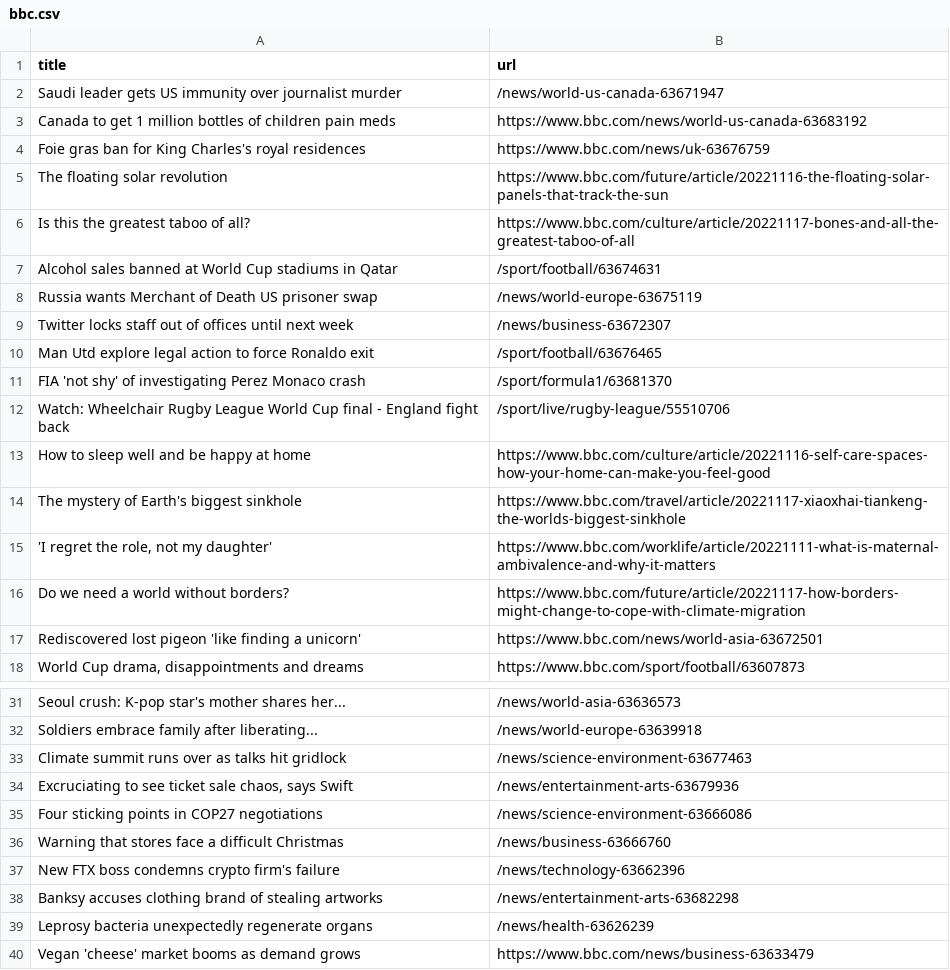
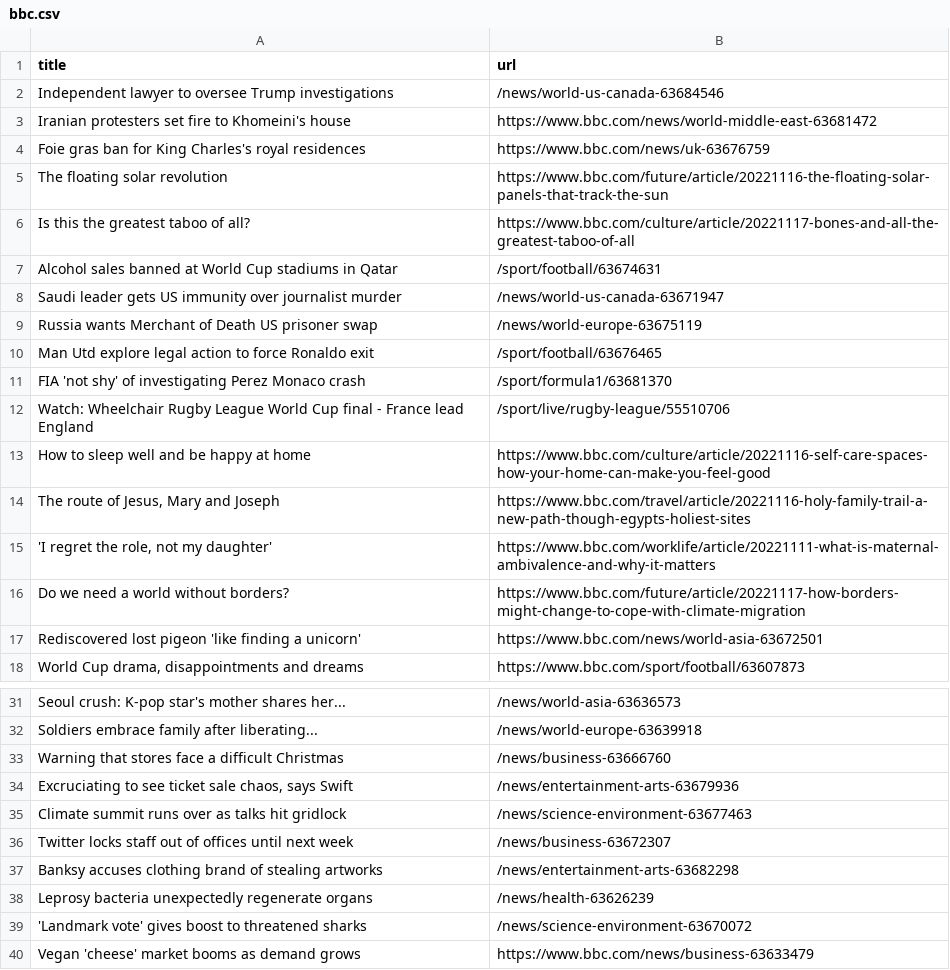
Before and after one commit to yikchun-l/bbc-scraper-tutorial, a CSV file: bbc.csv, drawn as a sheet; only a part is shown, gaps mark what is left out.

```diff
--- a/bbc.csv
+++ b/bbc.csv
@@ -1,4 +1,4 @@
 title,url
-Saudi leader gets US immunity over journalist murder,/news/world-us-canada-63671947
-Canada to get 1 million bottles of children pain meds,https://www.bbc.com/news/world-us-canada-63683192
+Independent lawyer to oversee Trump investigations,/news/world-us-canada-63684546
+Iranian protesters set fire to Khomeini's house,https://www.bbc.com/news/world-middle-east-63681472
 Foie gras ban for King Charles's royal residences,https://www.bbc.com/news/uk-63676759
@@ -7,9 +7,9 @@ Is this the greatest taboo of all?,https://www.bbc.com/culture/article/20221117-
 Alcohol sales banned at World Cup stadiums in Qatar,/sport/football/63674631
+Saudi leader gets US immunity over journalist murder,/news/world-us-canada-63671947
 Russia wants Merchant of Death US prisoner swap,/news/world-europe-63675119
-Twitter locks staff out of offices until next week,/news/business-63672307
 Man Utd explore legal action to force Ronaldo exit,/sport/football/63676465
 FIA 'not shy' of investigating Perez Monaco crash,/sport/formula1/63681370
-Watch: Wheelchair Rugby League World Cup final - England fight back,/sport/live/rugby-league/55510706
+Watch: Wheelchair Rugby League World Cup final - France lead England,/sport/live/rugby-league/55510706
 How to sleep well and be happy at home,https://www.bbc.com/culture/article/20221116-self-care-spaces-how-your-home-can-make-you-feel-good
-The mystery of Earth's biggest sinkhole,https://www.bbc.com/travel/article/20221117-xiaoxhai-tiankeng-the-worlds-biggest-sinkhole
+"The route of Jesus, Mary and Joseph",https://www.bbc.com/travel/article/20221116-holy-family-trail-a-new-path-though-egypts-holiest-sites
 "'I regret the role, not my daughter'",https://www.bbc.com/worklife/article/20221111-what-is-maternal-ambivalence-and-why-it-matters
@@ -32,9 +32,9 @@ Seoul crush: K-pop star's mother shares her...,/news/world-asia-63636573
 Soldiers embrace family after liberating...,/news/world-europe-63639918
+Warning that stores face a difficult Christmas,/news/business-63666760
+"Excruciating to see ticket sale chaos, says Swift",/news/entertainment-arts-63679936
 Climate summit runs over as talks hit gridlock,/news/science-environment-63677463
-"Excruciating to see ticket sale chaos, says Swift",/news/entertainment-arts-63679936
-Four sticking points in COP27 negotiations,/news/science-environment-63666086
-Warning that stores face a difficult Christmas,/news/business-63666760
-New FTX boss condemns crypto firm's failure,/news/technology-63662396
+Twitter locks staff out of offices until next week,/news/business-63672307
 Banksy accuses clothing brand of stealing artworks,/news/entertainment-arts-63682298
 Leprosy bacteria unexpectedly regenerate organs,/news/health-63626239
+'Landmark vote' gives boost to threatened sharks,/news/science-environment-63670072
 Vegan 'cheese' market booms as demand grows,https://www.bbc.com/news/business-63633479
```
